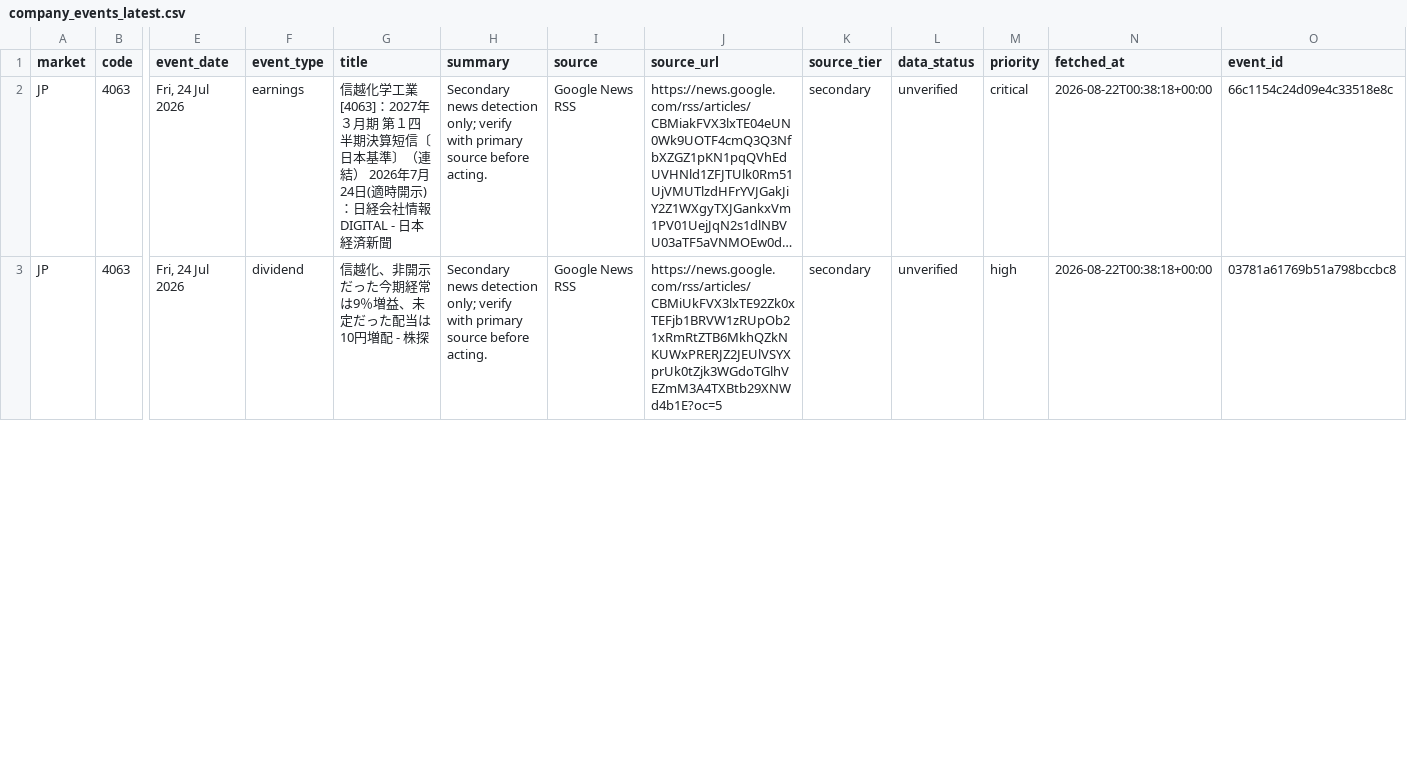
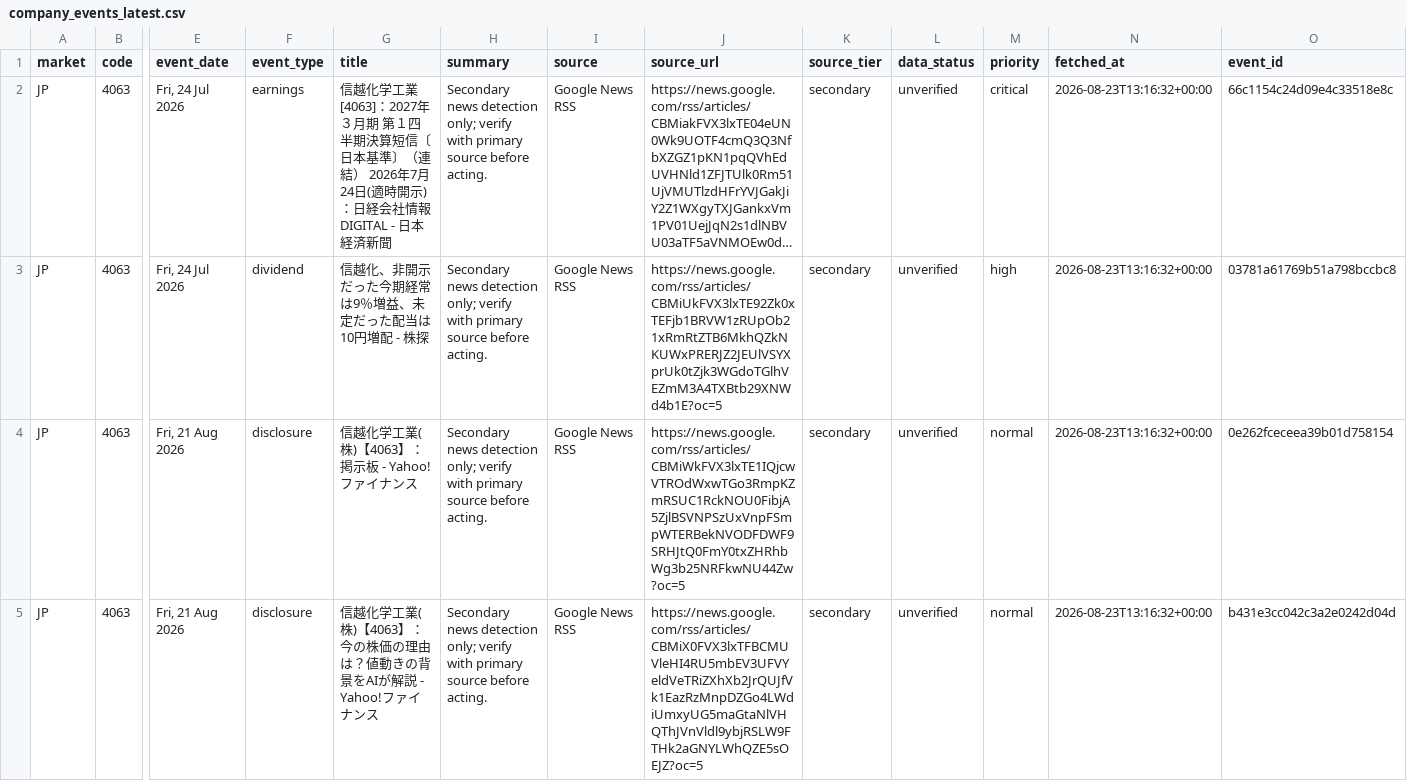
Before and after one commit to singingdog47/nvestment-quant, a CSV file: data/intelligence/company_events_latest.csv, drawn as a sheet; only a part is shown, gaps mark what is left out; long unchanged cells end in …; rows hold the shown columns only; the diff covers the shown part only; the diff names each change by its address in the sheet, - before the commit and + after, or states it on an @@ line.

```diff
--- a/data/intelligence/company_events_latest.csv
+++ b/data/intelligence/company_events_latest.csv
-N2:N3 (fetched_at): 2026-08-22T00:38:18+00:00
+N2:N3 (fetched_at): 2026-08-23T13:16:32+00:00
+row 4: JP | 4063 | Fri, 21 Aug 2026 | disclosure | 信越化学工業(株)【4063】：掲示板 - Yahoo!ファイナンス | Secondary news detection only; verify with primary source before acting. | Google News RSS | https://news.google.com/rss/articles/CBMiWkFVX3lxTE1IQjcwVTROdWxwTGo3RmpKZmRSUC1RckNOU0FibjA5ZjlBSVNPSzUxVnpFSmpWTERBekNVODFDWF9SRHJtQ0FmY0txZHRhbWg3b25NRFkwNU44Zw?oc=5 | secondary | unverified | normal | 2026-08-23T13:16:32+00:00 | 0e262fceceea39b01d758154
+row 5: JP | 4063 | Fri, 21 Aug 2026 | disclosure | 信越化学工業(株)【4063】：今の株価の理由は？値動きの背景をAIが解説 - Yahoo!ファイナンス | Secondary news detection only; verify with primary source before acting. | Google News RSS | https://news.google.com/rss/articles/CBMiX0FVX3lxTFBCMUVleHI4RU5mbEV3UFVYeldVeTRiZXhXb2JrQUJfVk1EazRzMnpDZGo4LWdiUmxyUG5maGtaNlVHQThJVnVldl9ybjRSLW9FTHk2aGNYLWhQZE5sOEJZ?oc=5 | secondary | unverified | normal | 2026-08-23T13:16:32+00:00 | b431e3cc042c3a2e0242d04d
```
Also changed, not shown: 2 removed rows and 40 edited cells elsewhere in this file, data/intelligence/company_snapshot_latest.csv, data/intelligence/intelligence_targets_latest.csv, 21 other files.
